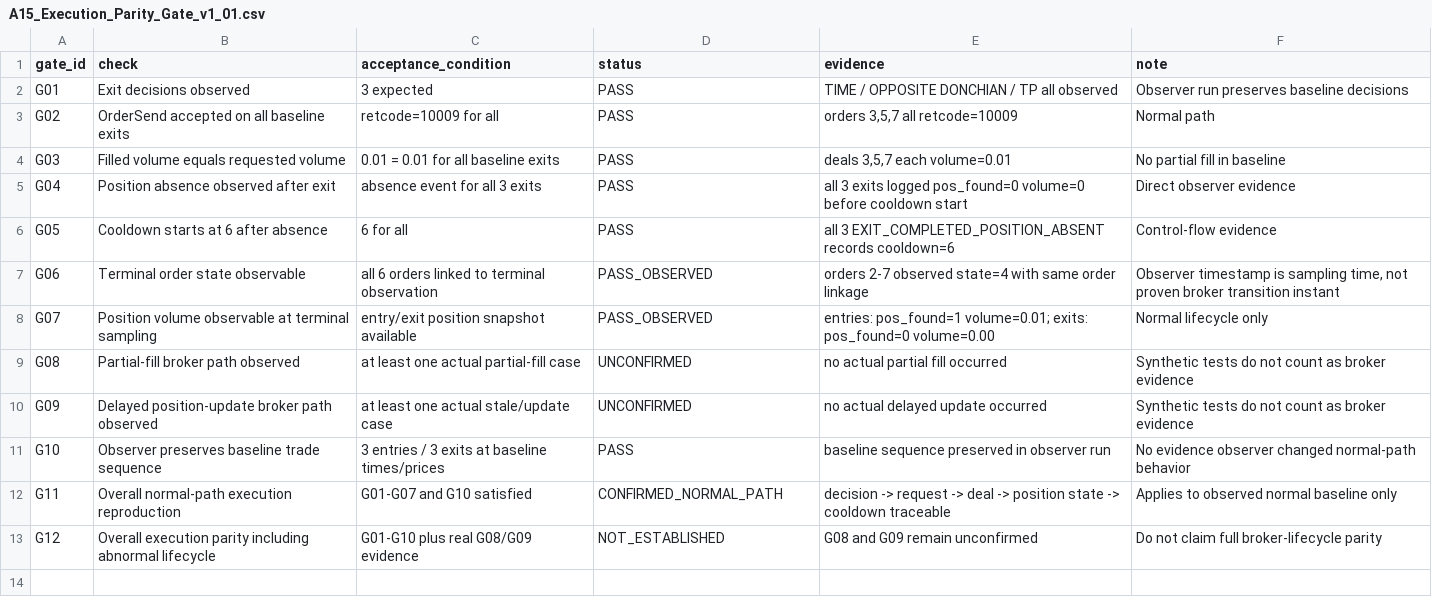
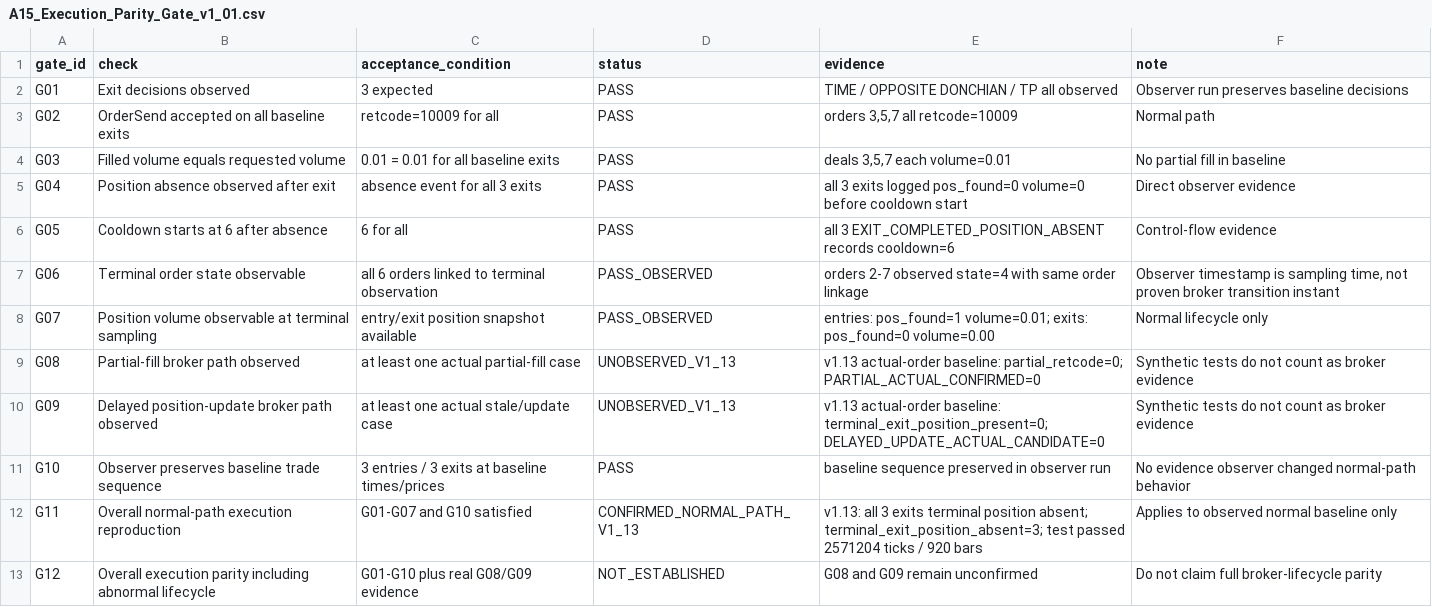
Before and after one commit to Shitane/Multi-Alpha-Research-Lab, a CSV file: Test_Results/A15/A15_Execution_Parity_Gate_v1_01.csv, drawn as a sheet.

Commit message:
Update A15 execution parity gate with v1.13 evidence

```diff
--- a/Test_Results/A15/A15_Execution_Parity_Gate_v1_01.csv
+++ b/Test_Results/A15/A15_Execution_Parity_Gate_v1_01.csv
@@ -8,6 +8,6 @@ G06,Terminal order state observable,all 6 orders linked to terminal observation,
 G07,Position volume observable at terminal sampling,entry/exit position snapshot available,PASS_OBSERVED,entries: pos_found=1 volume=0.01; exits: pos_found=0 volume=0.00,Normal lifecycle only
-G08,Partial-fill broker path observed,at least one actual partial-fill case,UNCONFIRMED,no actual partial fill occurred,Synthetic tests do not count as broker evidence
-G09,Delayed position-update broker path observed,at least one actual stale/update case,UNCONFIRMED,no actual delayed update occurred,Synthetic tests do not count as broker evidence
+G08,Partial-fill broker path observed,at least one actual partial-fill case,UNOBSERVED_V1_13,"v1.13 actual-order baseline: partial_retcode=0; PARTIAL_ACTUAL_CONFIRMED=0",Synthetic tests do not count as broker evidence
+G09,Delayed position-update broker path observed,at least one actual stale/update case,UNOBSERVED_V1_13,"v1.13 actual-order baseline: terminal_exit_position_present=0; DELAYED_UPDATE_ACTUAL_CANDIDATE=0",Synthetic tests do not count as broker evidence
 G10,Observer preserves baseline trade sequence,3 entries / 3 exits at baseline times/prices,PASS,baseline sequence preserved in observer run,No evidence observer changed normal-path behavior
-G11,Overall normal-path execution reproduction,G01-G07 and G10 satisfied,CONFIRMED_NORMAL_PATH,decision -> request -> deal -> position state -> cooldown traceable,Applies to observed normal baseline only
+G11,Overall normal-path execution reproduction,G01-G07 and G10 satisfied,CONFIRMED_NORMAL_PATH_V1_13,"v1.13: all 3 exits terminal position absent; terminal_exit_position_absent=3; test passed 2571204 ticks / 920 bars",Applies to observed normal baseline only
 G12,Overall execution parity including abnormal lifecycle,G01-G10 plus real G08/G09 evidence,NOT_ESTABLISHED,G08 and G09 remain unconfirmed,Do not claim full broker-lifecycle parity
```
